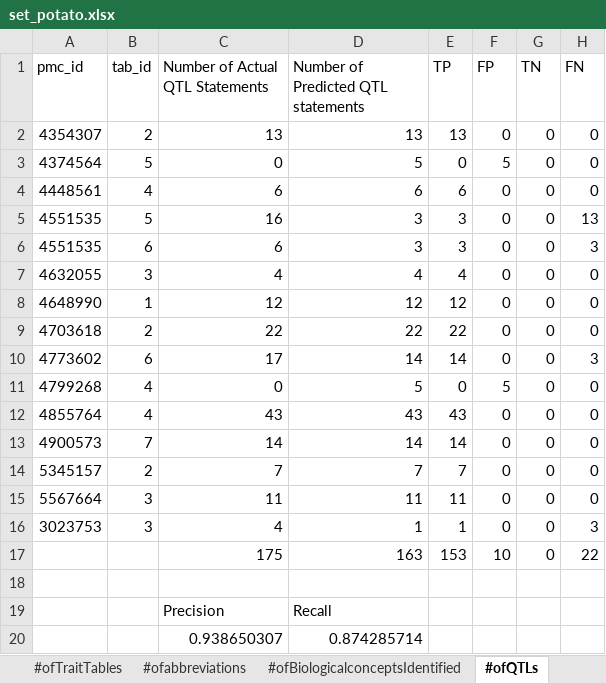
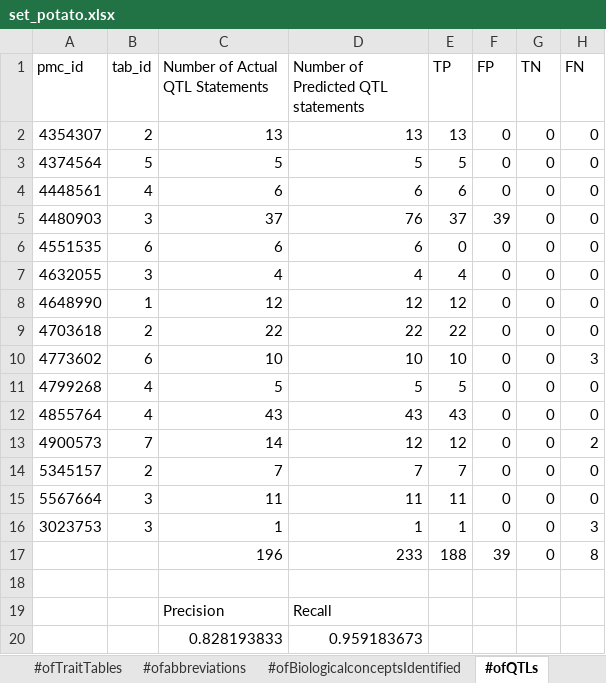
Before and after one commit to PBR/QTM, an Excel workbook: data/set_potato.xlsx, sheet #ofQTLs, drawn as a sheet; values as stored, in another font and other column widths than the file's, no borders; removed rows and columns are numbered as before the commit, all else as after; the diff names each change by its address in the sheet, - before the commit and + after, or states it on an @@ line.

```diff
--- a/data/set_potato.xlsx (sheet #ofQTLs)
+++ b/data/set_potato.xlsx (sheet #ofQTLs)
-C3 (Number of Actual QTL Statements): 0
+C3 (Number of Actual QTL Statements): 5
-E3 (TP): 0
+E3 (TP): 5
-F3 (FP): 5
+F3 (FP): 0
-row 5: 4551535 | 5 | 16 | 3 | 3 | 0 | 0 | 13
+row 5: 4480903 | 3 | 37 | 76 | 37 | 39 | 0 | 0
-D6: 3
+D6: 6
-E6 (TP): 3
+E6 (TP): 0
-H6 (FN): 3
+H6 (FN): 0
-C10 (Number of Actual QTL Statements): 17
+C10 (Number of Actual QTL Statements): 10
-D10: 14
+D10: 10
-E10 (TP): 14
+E10 (TP): 10
-C11 (Number of Actual QTL Statements): 0
+C11 (Number of Actual QTL Statements): 5
-E11 (TP): 0
+E11 (TP): 5
-F11 (FP): 5
+F11 (FP): 0
-D13: 14
+D13: 12
-E13 (TP): 14
+E13 (TP): 12
-H13 (FN): 0
+H13 (FN): 2
-C16 (Number of Actual QTL Statements): 4
+C16 (Number of Actual QTL Statements): 1
-row 17:  |  | 175 | 163 | 153 | 10 | 0 | 22
+row 17:  |  | 196 | 233 | 188 | 39 | 0 | 8
-row 20:  |  | 0.938650307 | 0.874285714
+row 20:  |  | 0.828193833 | 0.959183673
```
Also changed, not shown: 5 other files.
